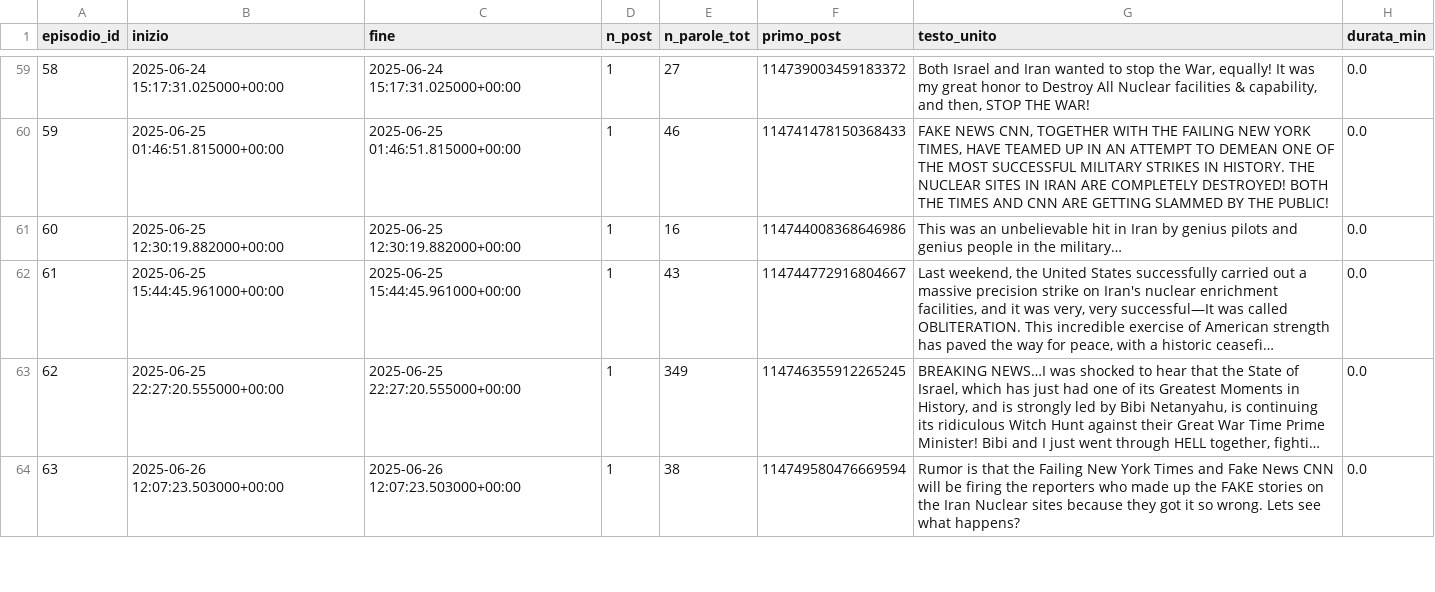
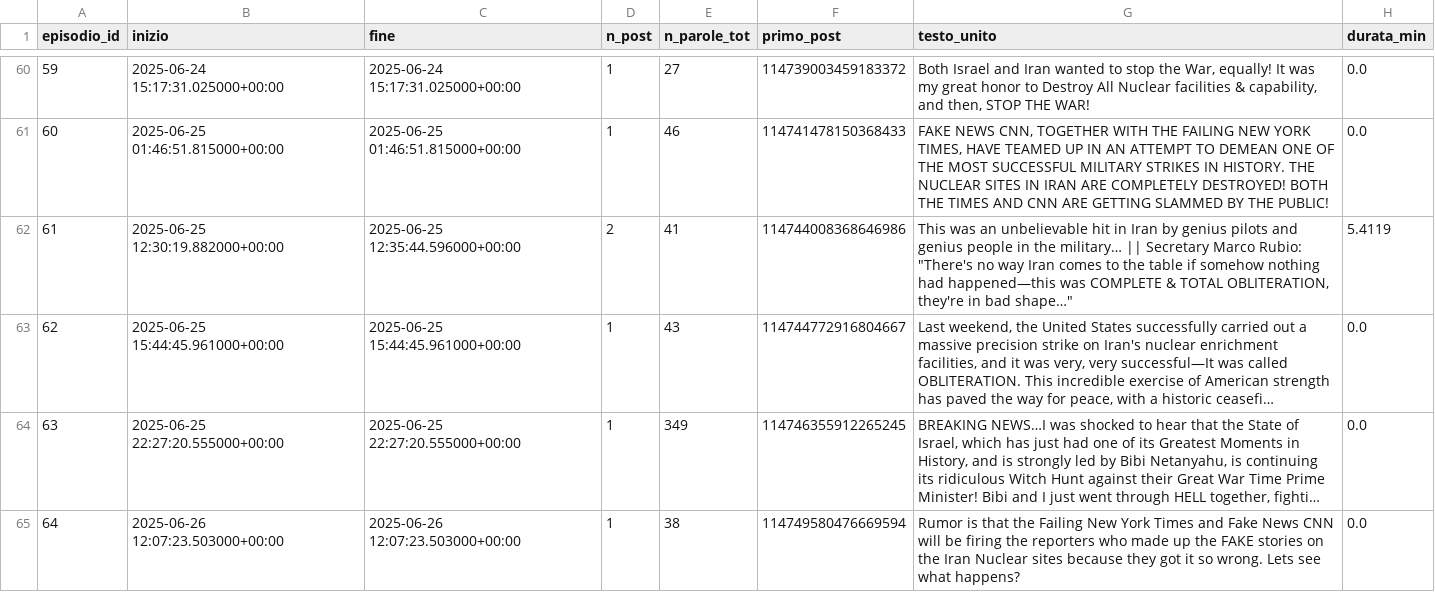
Before and after one commit to LavoroPulito/Causal_inference, a CSV file: dati/petrolio/episodi.csv, drawn as a sheet; only a part is shown, gaps mark what is left out; long unchanged cells end in …; addresses are those after the commit; the diff covers the shown part only; the diff names each change by its address in the sheet, - before the commit and + after, or states it on an @@ line.

Commit message:
updated recall posts v2

```diff
--- a/dati/petrolio/episodi.csv
+++ b/dati/petrolio/episodi.csv
@@ column A (episodio_id) renumbered from row 26 down @@
-C62 (fine): 2025-06-25 12:30:19.882000+00:00
+C62 (fine): 2025-06-25 12:35:44.596000+00:00
-D62 (n_post): 1
+D62 (n_post): 2
-E62 (n_parole_tot): 16
+E62 (n_parole_tot): 41
-G62 (testo_unito): …the military…
+G62 (testo_unito): …the military… || Secretary Marco Rubio: "There's no way Iran comes to the table if somehow nothing had happened—this was COMPLETE & TOTAL OBLITERATION, they're in bad shape…"
-H62 (durata_min): 0.0
+H62 (durata_min): 5.4119
```
Also changed, not shown: 4 added rows and 2 removed rows elsewhere in this file, dati/petrolio/eventi_petrolio.csv, 6 other files.
